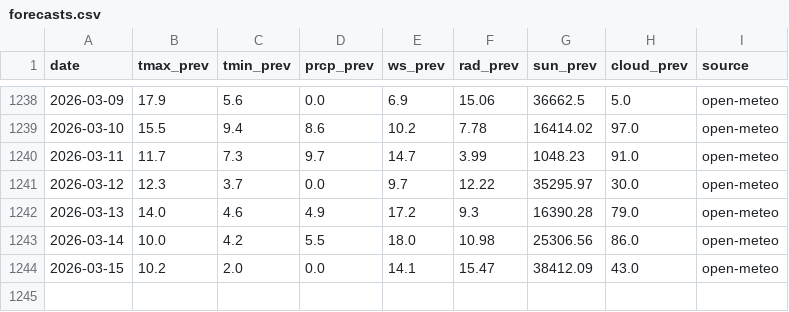
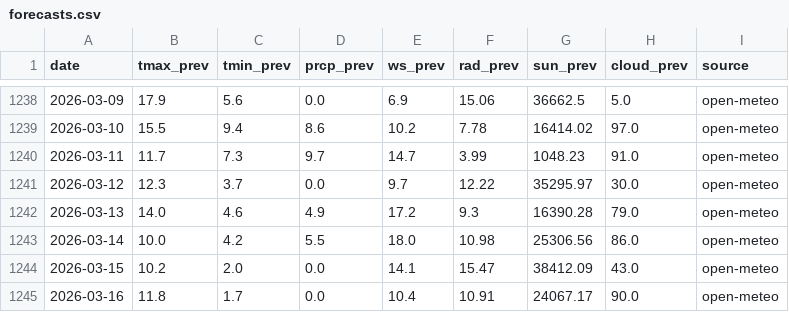
Before and after one commit to A-Jeaugey/bias-corrector-weather, a CSV file: data/forecasts.csv, drawn as a sheet; only a part is shown, gaps mark what is left out.

```diff
--- a/data/forecasts.csv
+++ b/data/forecasts.csv
@@ -1244 +1244,2 @@ date,tmax_prev,tmin_prev,prcp_prev,ws_prev,rad_prev,sun_prev,cloud_prev,source
 2026-03-15,10.2,2.0,0.0,14.1,15.47,38412.09,43.0,open-meteo
+2026-03-16,11.8,1.7,0.0,10.4,10.91,24067.17,90.0,open-meteo
```
